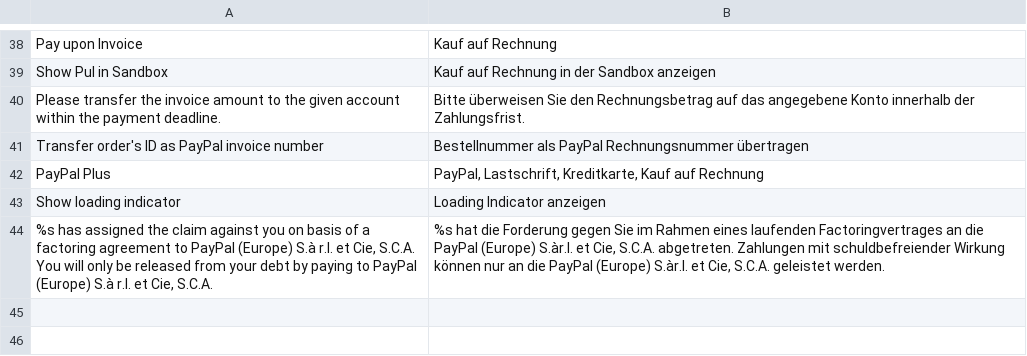
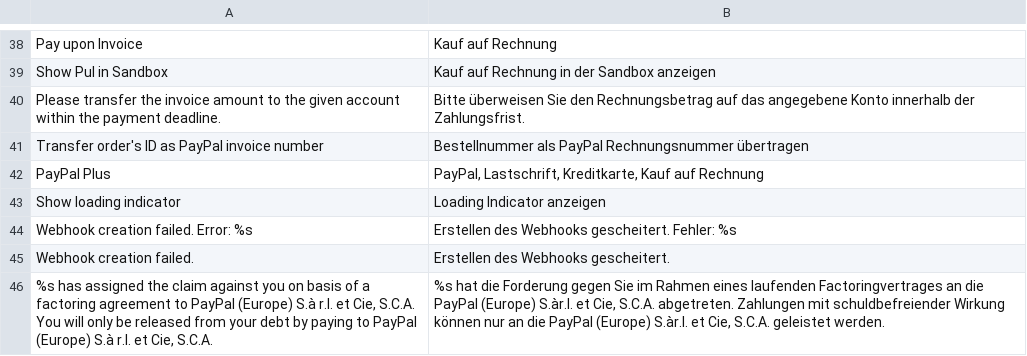
Before and after one commit to gaiterjones/magento-iways-paypalplus, a CSV file: app/locale/de_DE/Iways_PayPalPlus.csv, drawn as a sheet; only a part is shown, gaps mark what is left out; the diff names each change by its address in the sheet, - before the commit and + after, or states it on an @@ line.

```diff
--- a/app/locale/de_DE/Iways_PayPalPlus.csv
+++ b/app/locale/de_DE/Iways_PayPalPlus.csv
+row 44: Webhook creation failed. Error: %s | Erstellen des Webhooks gescheitert. Fehler: %s
+row 45: Webhook creation failed. | Erstellen des Webhooks gescheitert.
```
Also changed, not shown: 13 other files.
